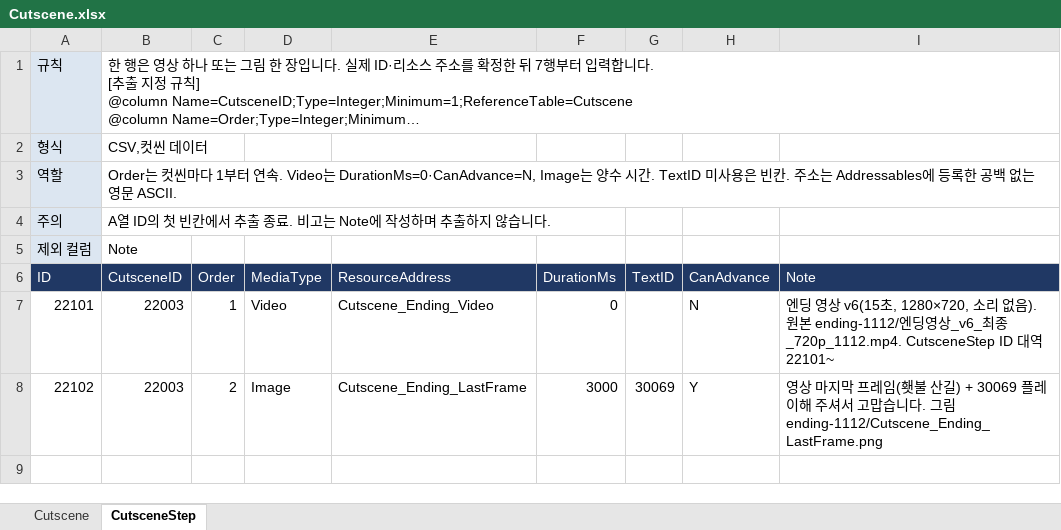
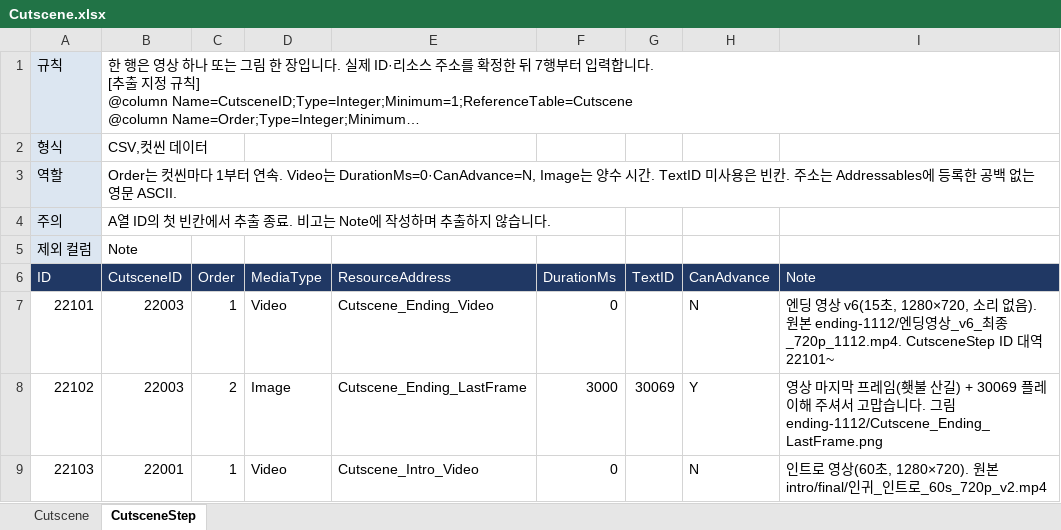
Before and after one commit to hyunho9228-web/DataSheet, an Excel workbook: tables/Cutscene.xlsx, sheet CutsceneStep, drawn as a sheet; long unchanged cells end in …; values as stored, in another font and other column widths than the file's, no borders; the diff names each change by its address in the sheet, - before the commit and + after, or states it on an @@ line.

```diff
--- a/tables/Cutscene.xlsx (sheet CutsceneStep)
+++ b/tables/Cutscene.xlsx (sheet CutsceneStep)
+row 9: 22103 | 22001 | 1 | Video | Cutscene_Intro_Video | 0 |  | N | 인트로 영상(60초, 1280×720). 원본 intro/final/인귀_인트로_60s_720p_v2.mp4
```
Also changed, not shown: sheet Cutscene, tables/Language.xlsx, tables/Stage.xlsx, 1 other file.
